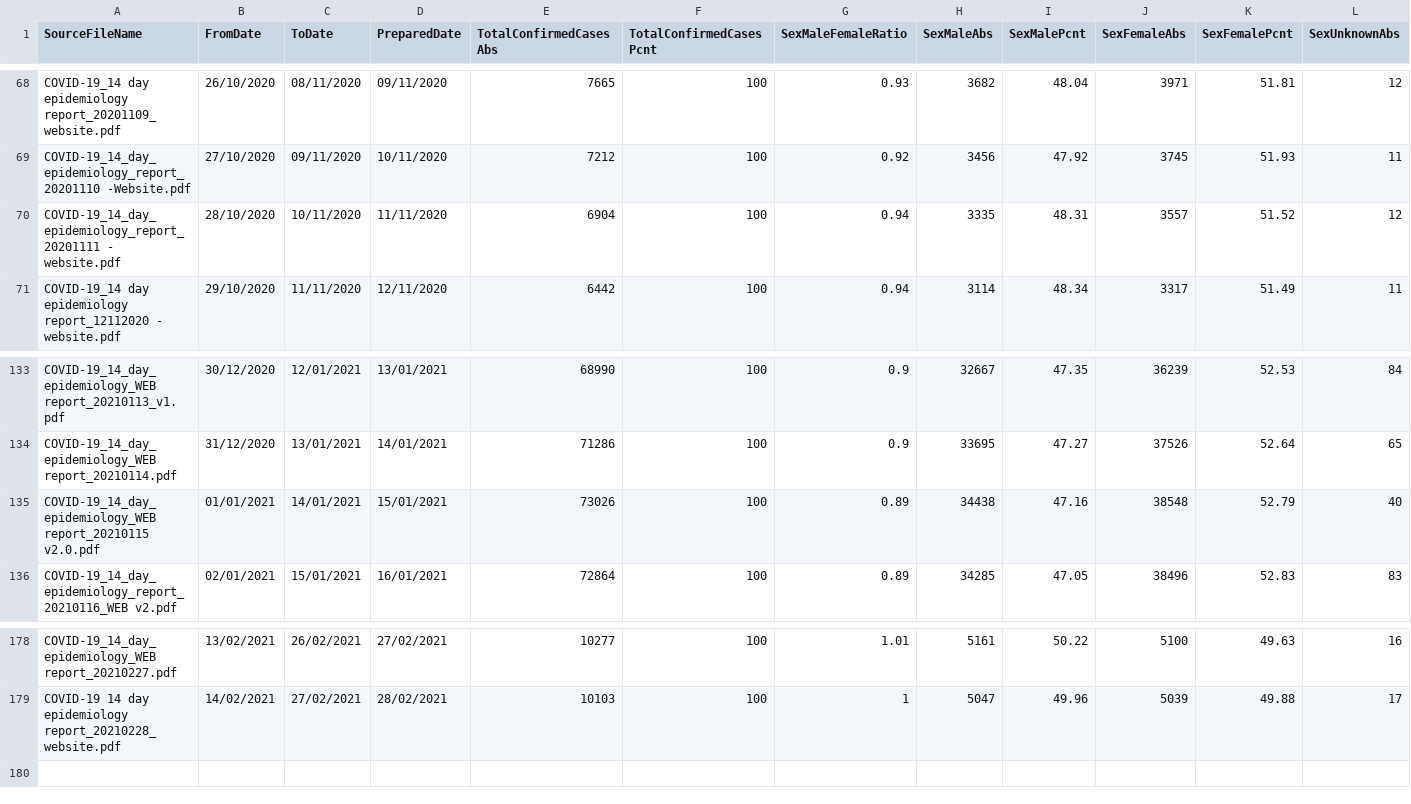
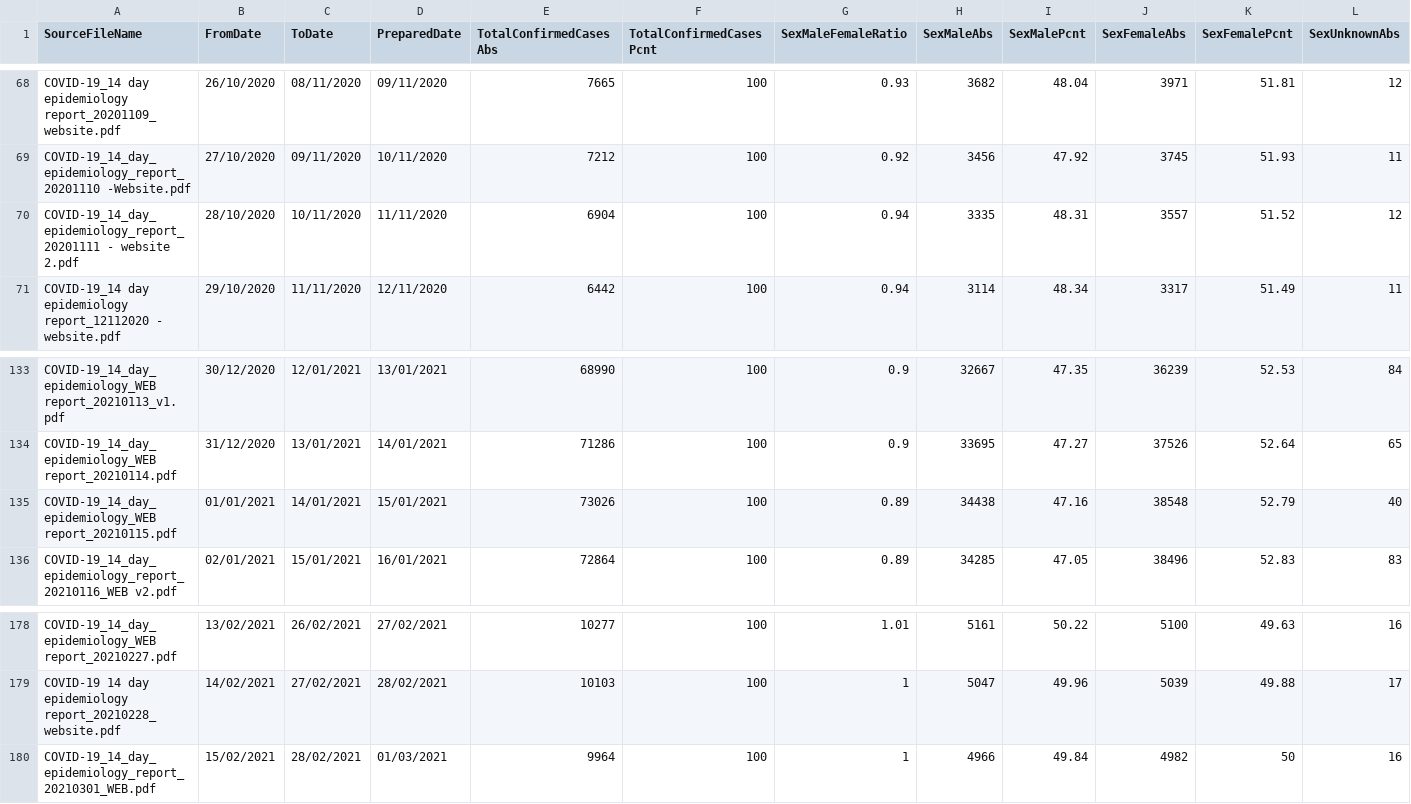
Before and after one commit to CatsAgainstCovid/IrelandCovidData, a CSV file: Outputs/DailyEpidemiology/Days.csv, drawn as a sheet; only a part is shown, gaps mark what is left out; rows hold the shown columns only; the diff names each change by its address in the sheet, - before the commit and + after, or states it on an @@ line.

```diff
--- a/Outputs/DailyEpidemiology/Days.csv
+++ b/Outputs/DailyEpidemiology/Days.csv
-A70 (SourceFileName): COVID-19_14_day_epidemiology_report_20201111 - website.pdf
+A70 (SourceFileName): COVID-19_14_day_epidemiology_report_20201111 - website 2.pdf
-A135 (SourceFileName): COVID-19_14_day_epidemiology_WEB report_20210115 v2.0.pdf
+A135 (SourceFileName): COVID-19_14_day_epidemiology_WEB report_20210115.pdf
+row 180: COVID-19_14_day_epidemiology_report_20210301_WEB.pdf | 15/02/2021 | 28/02/2021 | 01/03/2021 | 9964 | 100 | 1 | 4966 | 49.84 | 4982 | 50 | 16
```
Also changed, not shown: 5 other files.
